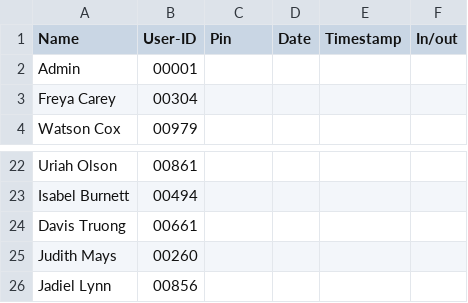
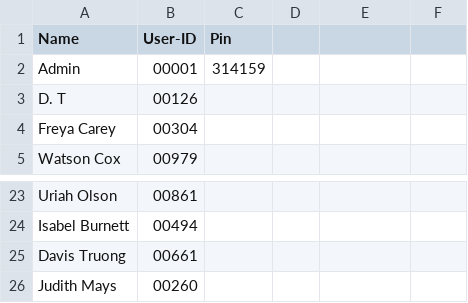
Before and after one commit to rjzack/Employee-Clock-System, a CSV file: Data.csv, drawn as a sheet; only a part is shown, gaps mark what is left out.

Commit message:
Update Data.csv

```diff
--- a/Data.csv
+++ b/Data.csv
@@ -1,3 +1,4 @@
-Name, User-ID, Pin, Date, Timestamp, In/out
-Admin, 00001
+Name, User-ID, Pin
+Admin, 00001, 314159
+D. T, 00126
 Freya Carey, 00304
@@ -25,2 +26 @@ Davis Truong, 00661
 Judith Mays, 00260
-Jadiel Lynn, 00856
```
